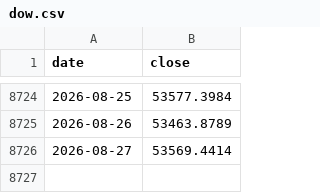
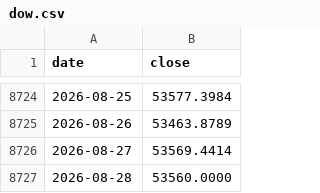
Before and after one commit to Tim-YonghoShin/dashboard, a CSV file: data/history/dow.csv, drawn as a sheet; only a part is shown, gaps mark what is left out.

```diff
--- a/data/history/dow.csv
+++ b/data/history/dow.csv
@@ -8726 +8726,2 @@ date,close
 2026-08-27,53569.4414
+2026-08-28,53560.0000
```
Also changed, not shown: data/history/apple.csv, data/history/nasdaq.csv, 14 other files.
